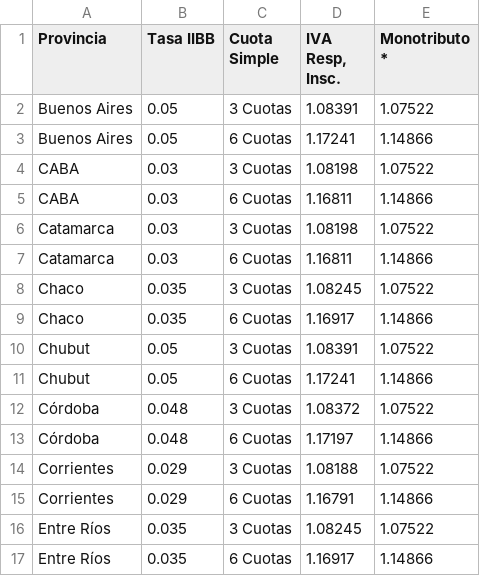
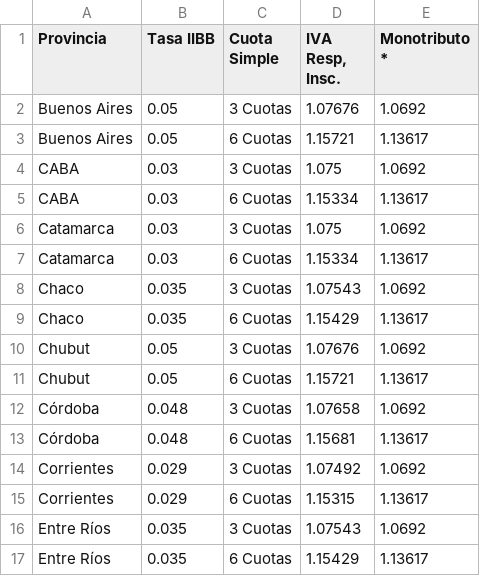
Before and after one commit to estadisticasCame/calculadora12, a CSV file: Datos/Datos.csv, drawn as a sheet; only a part is shown; the diff covers the shown part only.

Commit message:
Add files via upload

```diff
--- a/Datos/Datos.csv
+++ b/Datos/Datos.csv
@@ -1,17 +1,17 @@
 Provincia,Tasa IIBB,Cuota Simple,"IVA Resp, Insc.",Monotributo *
-Buenos Aires,0.05,3 Cuotas,1.08391,1.07522
-Buenos Aires,0.05,6 Cuotas,1.17241,1.14866
-CABA,0.03,3 Cuotas,1.08198,1.07522
-CABA,0.03,6 Cuotas,1.16811,1.14866
-Catamarca,0.03,3 Cuotas,1.08198,1.07522
-Catamarca,0.03,6 Cuotas,1.16811,1.14866
-Chaco,0.035,3 Cuotas,1.08245,1.07522
-Chaco,0.035,6 Cuotas,1.16917,1.14866
-Chubut,0.05,3 Cuotas,1.08391,1.07522
-Chubut,0.05,6 Cuotas,1.17241,1.14866
-Córdoba,0.048,3 Cuotas,1.08372,1.07522
-Córdoba,0.048,6 Cuotas,1.17197,1.14866
-Corrientes,0.029,3 Cuotas,1.08188,1.07522
-Corrientes,0.029,6 Cuotas,1.16791,1.14866
-Entre Ríos,0.035,3 Cuotas,1.08245,1.07522
-Entre Ríos,0.035,6 Cuotas,1.16917,1.14866
+Buenos Aires,0.05,3 Cuotas,1.07676,1.0692
+Buenos Aires,0.05,6 Cuotas,1.15721,1.13617
+CABA,0.03,3 Cuotas,1.075,1.0692
+CABA,0.03,6 Cuotas,1.15334,1.13617
+Catamarca,0.03,3 Cuotas,1.075,1.0692
+Catamarca,0.03,6 Cuotas,1.15334,1.13617
+Chaco,0.035,3 Cuotas,1.07543,1.0692
+Chaco,0.035,6 Cuotas,1.15429,1.13617
+Chubut,0.05,3 Cuotas,1.07676,1.0692
+Chubut,0.05,6 Cuotas,1.15721,1.13617
+Córdoba,0.048,3 Cuotas,1.07658,1.0692
+Córdoba,0.048,6 Cuotas,1.15681,1.13617
+Corrientes,0.029,3 Cuotas,1.07492,1.0692
+Corrientes,0.029,6 Cuotas,1.15315,1.13617
+Entre Ríos,0.035,3 Cuotas,1.07543,1.0692
+Entre Ríos,0.035,6 Cuotas,1.15429,1.13617
```
Also changed, not shown: 66 edited cells elsewhere in this file.
